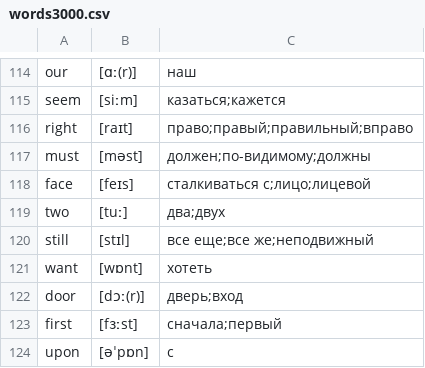
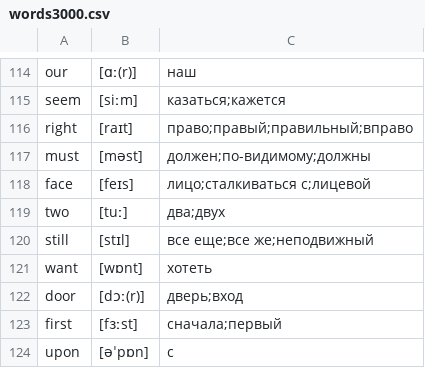
Before and after one commit to kotvickiy/english3000, a CSV file: words3000.csv, drawn as a sheet; only a part is shown, gaps mark what is left out.

Commit message:
com

```diff
--- a/words3000.csv
+++ b/words3000.csv
@@ -117,3 +117,3 @@ right,[raɪt],право;правый;правильный;вправо
 must,[məst],должен;по-видимому;должны
-face,[feɪs],сталкиваться с;лицо;лицевой
+face,[feɪs],лицо;сталкиваться с;лицевой
 two,[tuː],два;двух
```
